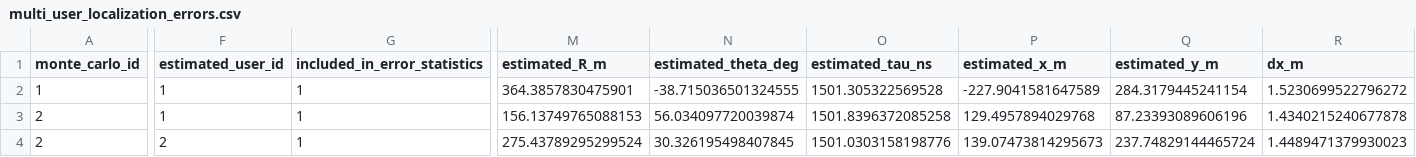
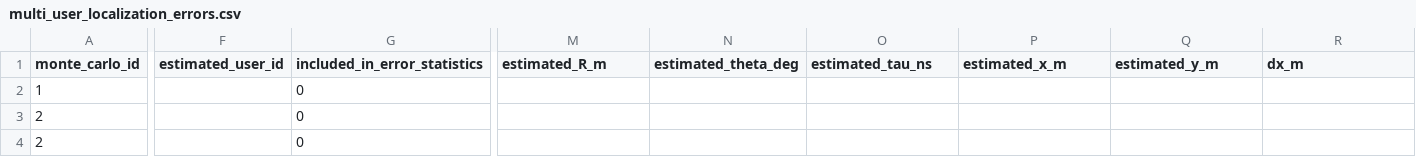
Before and after one commit to andrewxing43/prt_hrt_localization, a CSV file: experiments/multi_user_localization_errors.csv, drawn as a sheet; only a part is shown, gaps mark what is left out; the diff covers the shown part only; the diff names each change by its address in the sheet, - before the commit and + after, or states it on an @@ line.

```diff
--- a/experiments/multi_user_localization_errors.csv
+++ b/experiments/multi_user_localization_errors.csv
-F2:F3 (estimated_user_id): 1
+F2:F3 (estimated_user_id): (empty)
-G2:G4 (included_in_error_statistics): 1
+G2:G4 (included_in_error_statistics): 0
-M2 (estimated_R_m): 364.3857830475901
+M2 (estimated_R_m): (empty)
-N2 (estimated_theta_deg): -38.715036501324555
+N2 (estimated_theta_deg): (empty)
-O2 (estimated_tau_ns): 1501.305322569528
+O2 (estimated_tau_ns): (empty)
-P2 (estimated_x_m): -227.9041581647589
+P2 (estimated_x_m): (empty)
-Q2 (estimated_y_m): 284.3179445241154
+Q2 (estimated_y_m): (empty)
-R2 (dx_m): 1.5230699522796272
+R2 (dx_m): (empty)
-M3 (estimated_R_m): 156.13749765088153
+M3 (estimated_R_m): (empty)
-N3 (estimated_theta_deg): 56.034097720039874
+N3 (estimated_theta_deg): (empty)
-O3 (estimated_tau_ns): 1501.8396372085258
+O3 (estimated_tau_ns): (empty)
-P3 (estimated_x_m): 129.4957894029768
+P3 (estimated_x_m): (empty)
-Q3 (estimated_y_m): 87.23393089606196
+Q3 (estimated_y_m): (empty)
-R3 (dx_m): 1.4340215240677878
+R3 (dx_m): (empty)
-F4 (estimated_user_id): 2
+F4 (estimated_user_id): (empty)
-M4 (estimated_R_m): 275.43789295299524
+M4 (estimated_R_m): (empty)
-N4 (estimated_theta_deg): 30.326195498407845
+N4 (estimated_theta_deg): (empty)
-O4 (estimated_tau_ns): 1501.0303158198776
+O4 (estimated_tau_ns): (empty)
-P4 (estimated_x_m): 139.07473814295673
+P4 (estimated_x_m): (empty)
-Q4 (estimated_y_m): 237.74829144465724
+Q4 (estimated_y_m): (empty)
-R4 (dx_m): 1.4489471379930023
+R4 (dx_m): (empty)
```
Also changed, not shown: 1 added row and 156 edited cells elsewhere in this file, 7 other files.
